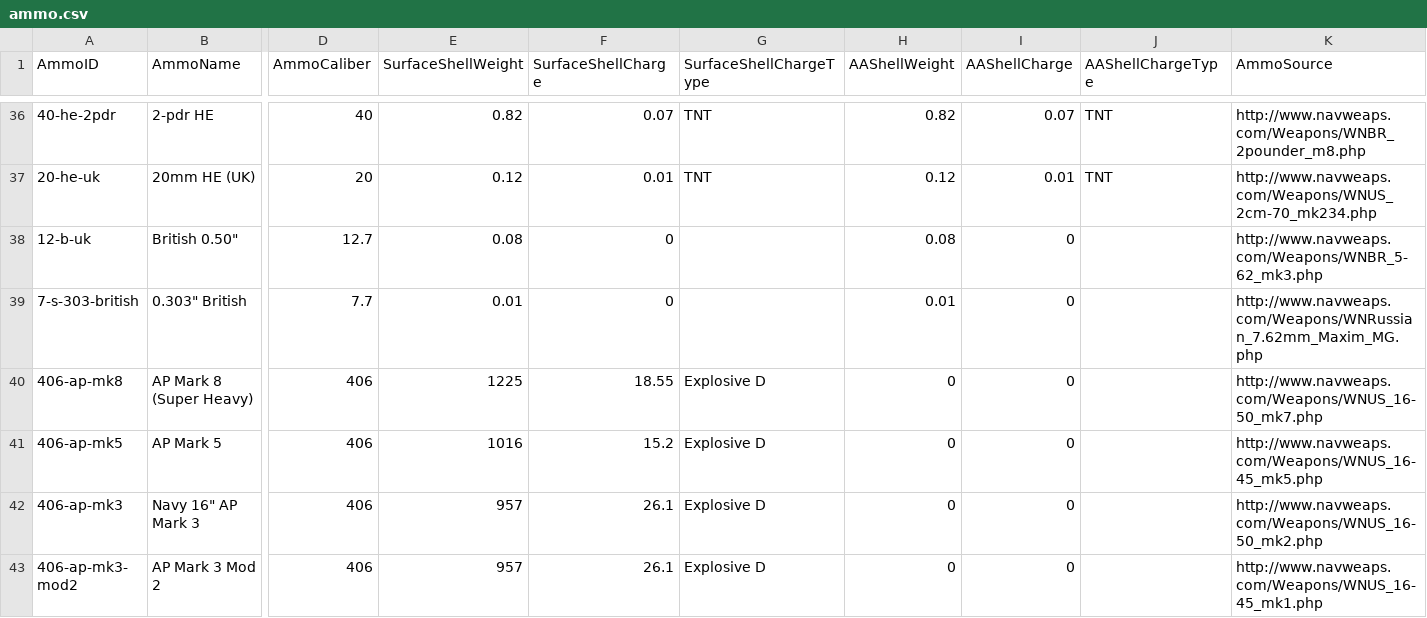
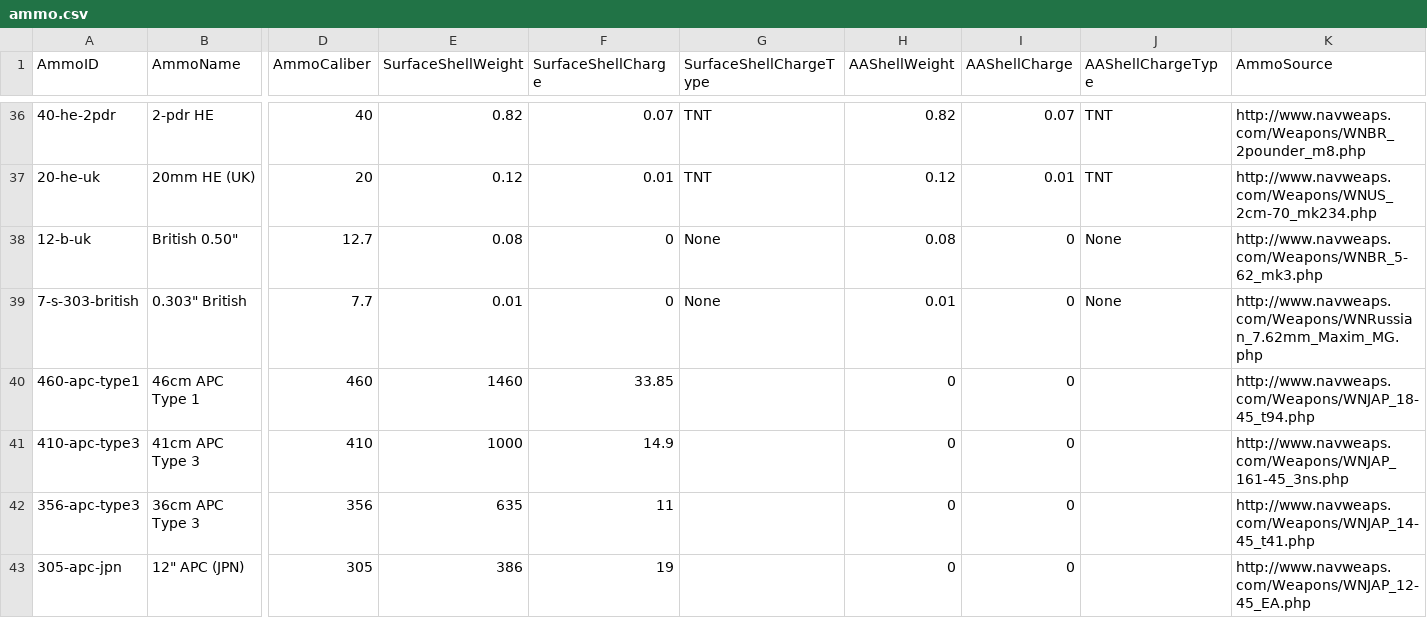
Before and after one commit to jasonmarcher/ferrous-dressed-vessels, a CSV file: res/prebuilt/ammo.csv, drawn as a sheet; only a part is shown, gaps mark what is left out; the shorter side is filled out with more unchanged rows; rows hold the shown columns only; the diff covers the shown part only; the diff names each change by its address in the sheet, - before the commit and + after, or states it on an @@ line.

```diff
--- a/res/prebuilt/ammo.csv
+++ b/res/prebuilt/ammo.csv
-G38:G39 (SurfaceShellChargeType): (empty)
+G38:G39 (SurfaceShellChargeType): None
-J38:J39 (AAShellChargeType): (empty)
+J38:J39 (AAShellChargeType): None
+row 40: 460-apc-type1 | 46cm APC Type 1 | 460 | 1460 | 33.85 |  | 0 | 0 |  | http://www.navweaps.com/Weapons/WNJAP_18-45_t94.php
+row 41: 410-apc-type3 | 41cm APC Type 3 | 410 | 1000 | 14.9 |  | 0 | 0 |  | http://www.navweaps.com/Weapons/WNJAP_161-45_3ns.php
+row 42: 356-apc-type3 | 36cm APC Type 3 | 356 | 635 | 11 |  | 0 | 0 |  | http://www.navweaps.com/Weapons/WNJAP_14-45_t41.php
+row 43: 305-apc-jpn | 12" APC (JPN) | 305 | 386 | 19 |  | 0 | 0 |  | http://www.navweaps.com/Weapons/WNJAP_12-45_EA.php
```
Also changed, not shown: 15 added rows and 7 edited cells elsewhere in this file, res/prebuilt/batteries.csv, res/prebuilt/fitting-battery.csv, 3 other files.
